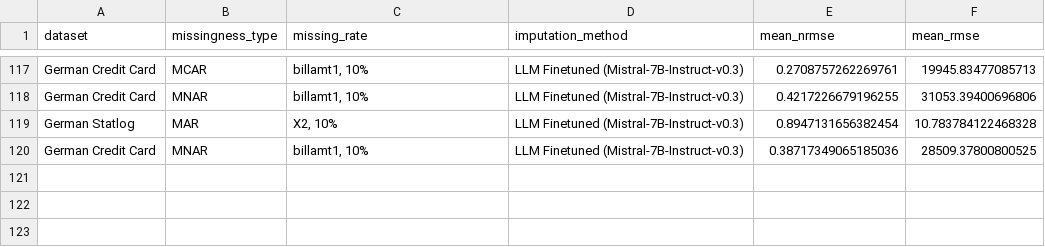
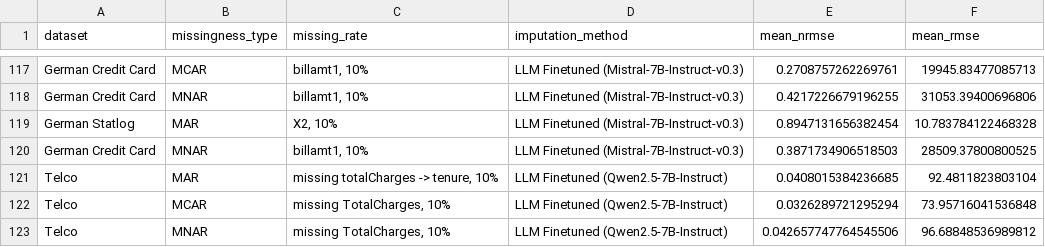
Before and after one commit to jana-wue/masterthesis, a CSV file: data/results/imputation_results_nrsme.csv, drawn as a sheet; only a part is shown, gaps mark what is left out.

Commit message:
Qwen Telco results

```diff
--- a/data/results/imputation_results_nrsme.csv
+++ b/data/results/imputation_results_nrsme.csv
@@ -119,2 +119,5 @@ German Credit Card,MNAR,"billamt1, 10%",LLM Finetuned (Mistral-7B-Instruct-v0.3)
 German Statlog,MAR,"X2, 10%",LLM Finetuned (Mistral-7B-Instruct-v0.3),0.8947131656382454,10.783784122468328
-German Credit Card,MNAR,"billamt1, 10%",LLM Finetuned (Mistral-7B-Instruct-v0.3),0.38717349065185036,28509.37800800525
+German Credit Card,MNAR,"billamt1, 10%",LLM Finetuned (Mistral-7B-Instruct-v0.3),0.3871734906518503,28509.37800800525
+Telco,MAR,"missing totalCharges -> tenure, 10%",LLM Finetuned (Qwen2.5-7B-Instruct),0.0408015384236685,92.4811823803104
+Telco,MCAR,"missing TotalCharges, 10%",LLM Finetuned (Qwen2.5-7B-Instruct),0.0326289721295294,73.95716041536848
+Telco,MNAR,"missing TotalCharges, 10%",LLM Finetuned (Qwen2.5-7B-Instruct),0.042657747764545506,96.68848536989812
```
Also changed, not shown: data/results/imputation_results.csv, 7 other files.
